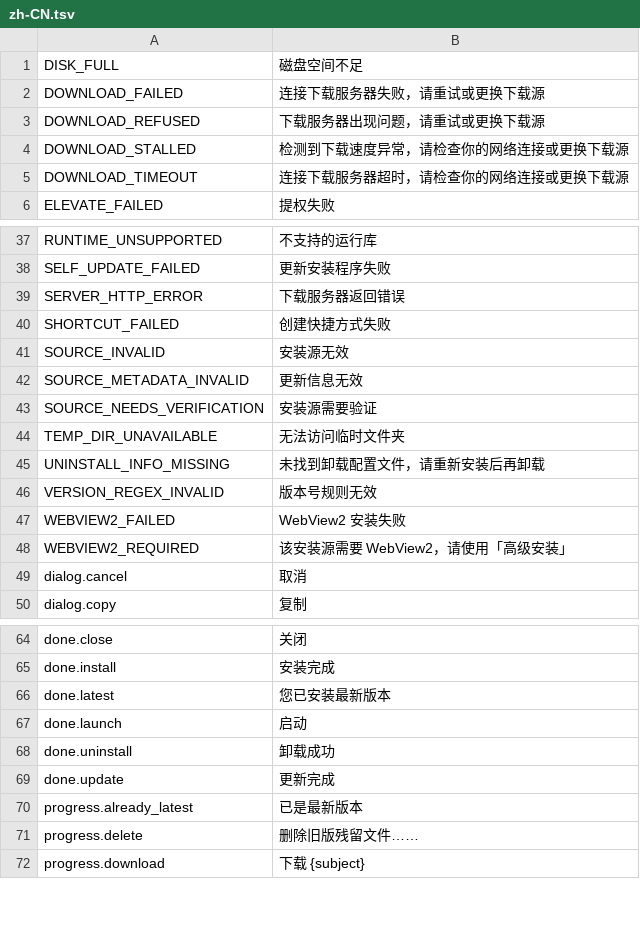
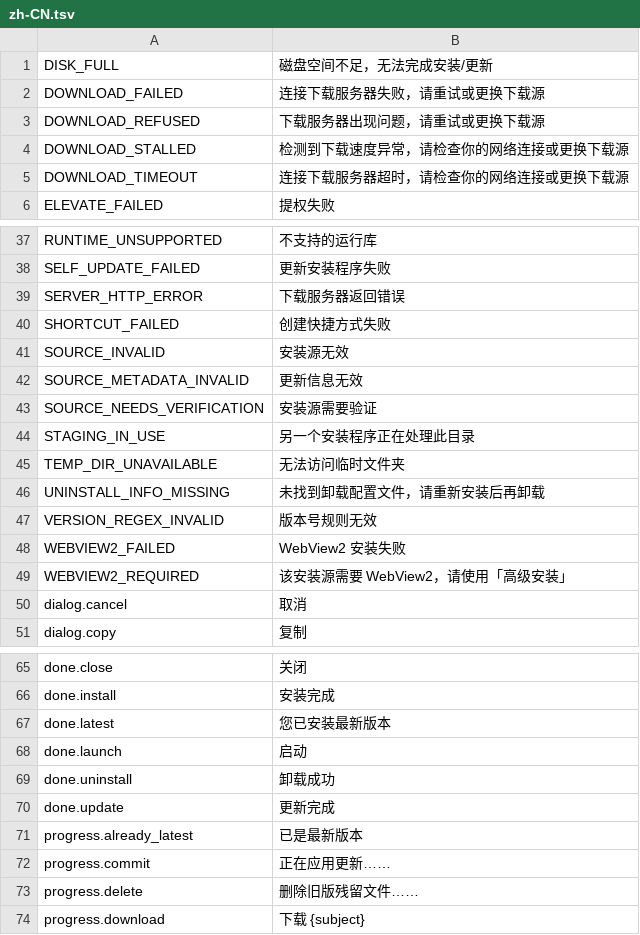
Before and after one commit to YuehaiTeam/kachina-installer, a TSV file: locales/zh-CN.tsv, drawn as a sheet; only a part is shown, gaps mark what is left out.

Commit message:
✨ feat: two-phase file commit through a staging directory
Every produced file is written, verified and flushed under a per-install staging directory, then swapped into place with journaled same-volume renames (directory units for whole subtrees, copy units under reparse points). An interrupted swap is finished or undone on the next run after checking the journal against the current target hashes; any live failure rolls back. Phase one is cancellable from both renderers, deletes are journaled, the uninstaller and updater are staged like everything else, the elevate pipe delivers results over per-request oneshots, and a drive root is no longer an install path.

```diff
--- a/locales/zh-CN.tsv
+++ b/locales/zh-CN.tsv
@@ -1,2 +1,2 @@
-DISK_FULL	磁盘空间不足
+DISK_FULL	磁盘空间不足，无法完成安装/更新
 DOWNLOAD_FAILED	连接下载服务器失败，请重试或更换下载源
@@ -43,2 +43,3 @@ SOURCE_METADATA_INVALID	更新信息无效
 SOURCE_NEEDS_VERIFICATION	安装源需要验证
+STAGING_IN_USE	另一个安装程序正在处理此目录
 TEMP_DIR_UNAVAILABLE	无法访问临时文件夹
@@ -70,2 +71,3 @@ done.update	更新完成
 progress.already_latest	已是最新版本
+progress.commit	正在应用更新……
 progress.delete	删除旧版残留文件……
```
Also changed, not shown: 28 other files.
